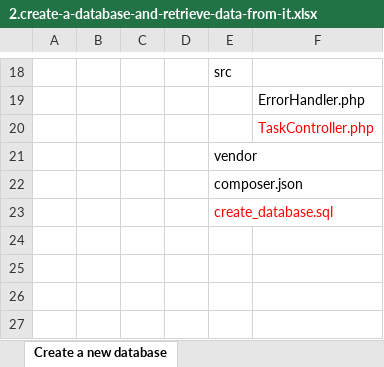
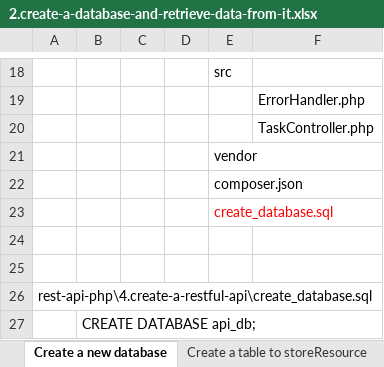
Before and after one commit to hikarihust/rest-api-php, an Excel workbook: me/4.create-a-restful-api/2.create-a-database-and-retrieve-data-from-it.xlsx, sheet Create a new database, drawn as a sheet; only a part is shown, gaps mark what is left out; values as stored, in another font and other column widths than the file's, no borders; charts and pictures not drawn; the diff names each change by its address in the sheet, - before the commit and + after, or states it on an @@ line.

Commit message:
Create a table to store resource data

```diff
--- a/me/4.create-a-restful-api/2.create-a-database-and-retrieve-data-from-it.xlsx (sheet Create a new database)
+++ b/me/4.create-a-restful-api/2.create-a-database-and-retrieve-data-from-it.xlsx (sheet Create a new database)
+sheet tab: Create a table to storeResource
-F20 text colour: #FF0000
+F20 text colour: black
+row 24: (empty)
+row 25: (empty)
+row 26: rest-api-php\4.create-a-restful-api\create_database.sql
+row 27:  | CREATE DATABASE api_db;
```
Also changed, not shown: charts or pictures, 2 other files.
